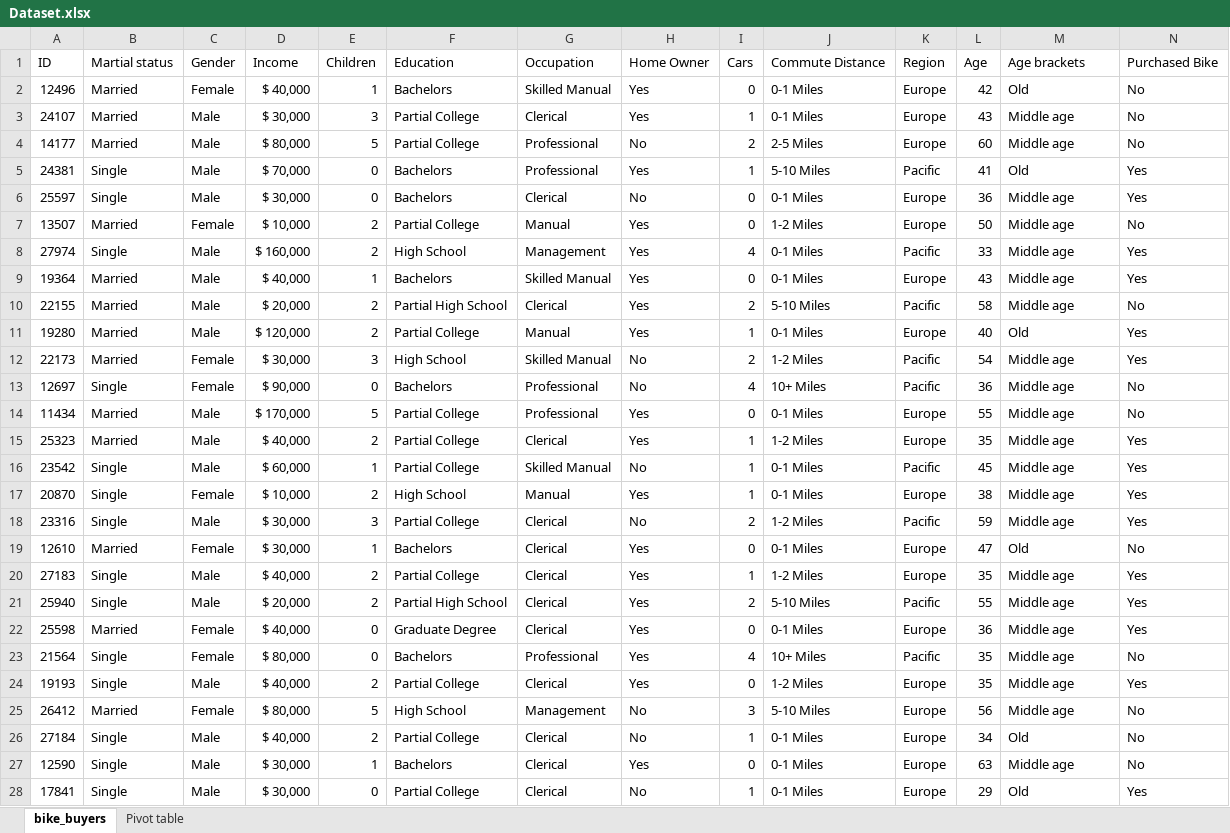
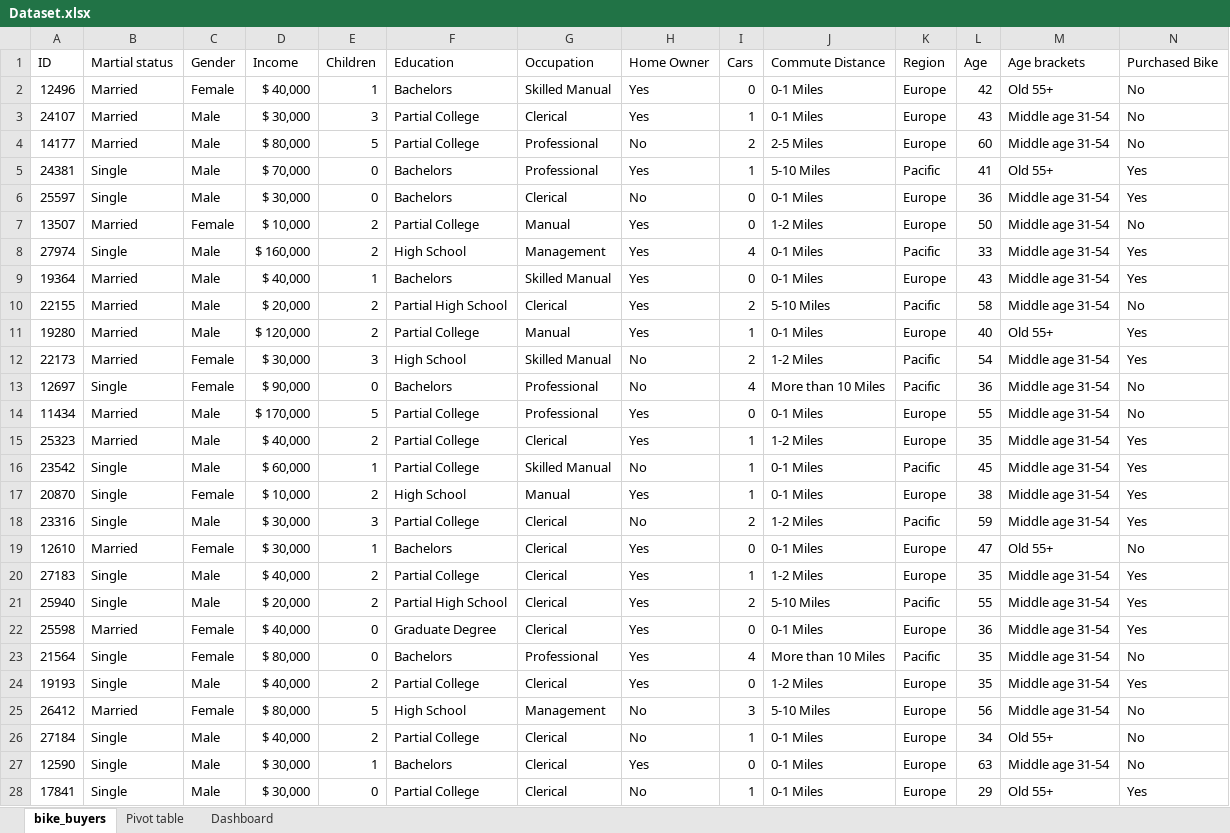
Before and after one commit to sreedeepEK/bikebites, an Excel workbook: Dataset.xlsx, sheet bike_buyers, drawn as a sheet; only a part is shown; values as stored, in another font and other column widths than the file's, no borders; table styles not drawn; the diff covers the shown part only; the diff names each change by its address in the sheet, - before the commit and + after, or states it on an @@ line.

```diff
--- a/Dataset.xlsx (sheet bike_buyers)
+++ b/Dataset.xlsx (sheet bike_buyers)
+sheet tab: Dashboard
-M2 (Age brackets): Old
+M2 (Age brackets): Old 55+
-M3:M4 (Age brackets): Middle age
+M3:M4 (Age brackets): Middle age 31-54
-M5 (Age brackets): Old
+M5 (Age brackets): Old 55+
-M6:M10 (Age brackets): Middle age
+M6:M10 (Age brackets): Middle age 31-54
-M11 (Age brackets): Old
+M11 (Age brackets): Old 55+
-M12:M18 (Age brackets): Middle age
+M12:M18 (Age brackets): Middle age 31-54
-J13 (Commute Distance): 10+ Miles
+J13 (Commute Distance): More than 10 Miles
-M19 (Age brackets): Old
+M19 (Age brackets): Old 55+
-M20:M25 (Age brackets): Middle age
+M20:M25 (Age brackets): Middle age 31-54
-J23 (Commute Distance): 10+ Miles
+J23 (Commute Distance): More than 10 Miles
-M26 (Age brackets): Old
+M26 (Age brackets): Old 55+
-M27 (Age brackets): Middle age
+M27 (Age brackets): Middle age 31-54
-M28 (Age brackets): Old
+M28 (Age brackets): Old 55+
```
Also changed, not shown: 1082 edited cells elsewhere in this sheet, sheet Pivot table, charts or pictures.
